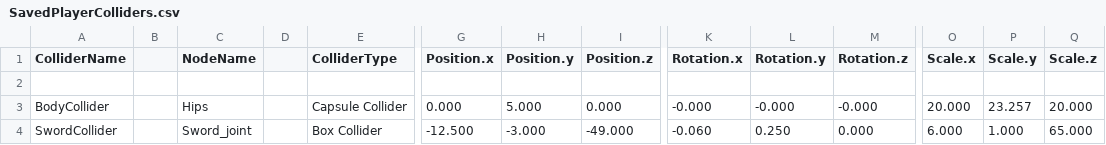
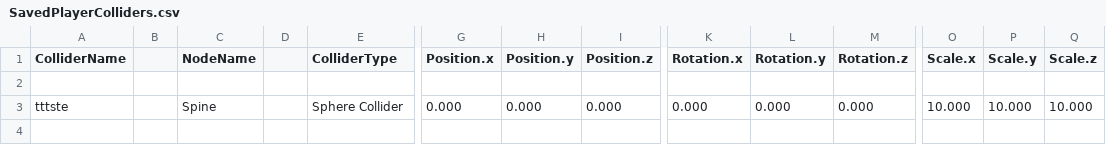
Before and after one commit to phb0509/Babel-Engine, a CSV file: DX113D_2004/TextData/SavedPlayerColliders.csv, drawn as a sheet; only a part is shown, gaps mark what is left out; removed rows and columns are numbered as before the commit, all else as after; rows hold the shown columns only; the diff names each change by its address in the sheet, - before the commit and + after, or states it on an @@ line.

```diff
--- a/DX113D_2004/TextData/SavedPlayerColliders.csv
+++ b/DX113D_2004/TextData/SavedPlayerColliders.csv
-row 3: BodyCollider |  | Hips |  | Capsule Collider | 0.000 | 5.000 | 0.000 | -0.000 | -0.000 | -0.000 | 20.000 | 23.257 | 20.000
-row 4: SwordCollider |  | Sword_joint |  | Box Collider | -12.500 | -3.000 | -49.000 | -0.060 | 0.250 | 0.000 | 6.000 | 1.000 | 65.000
+row 3: tttste |  | Spine |  | Sphere Collider | 0.000 | 0.000 | 0.000 | 0.000 | 0.000 | 0.000 | 10.000 | 10.000 | 10.000
```
Also changed, not shown: 9 other files.
